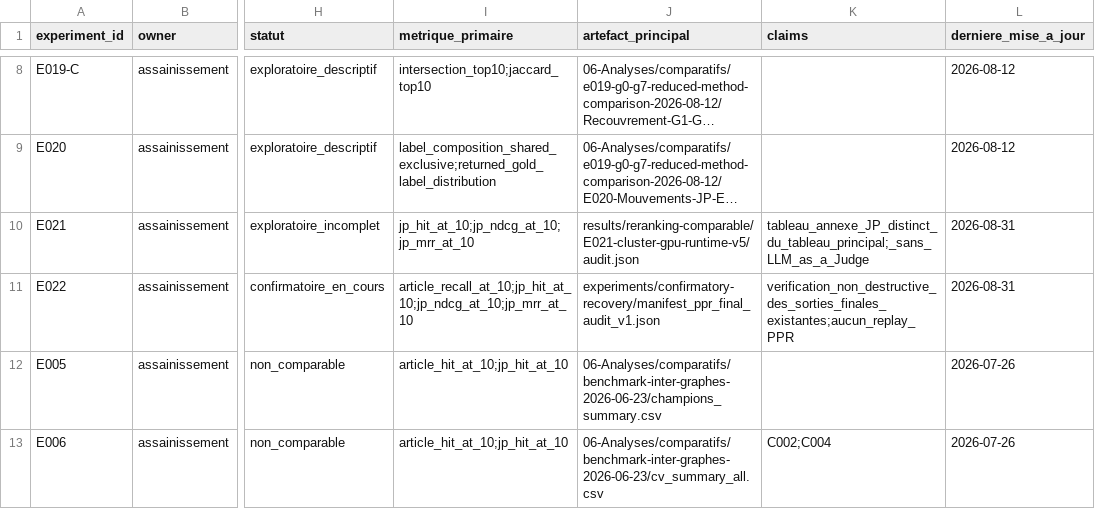
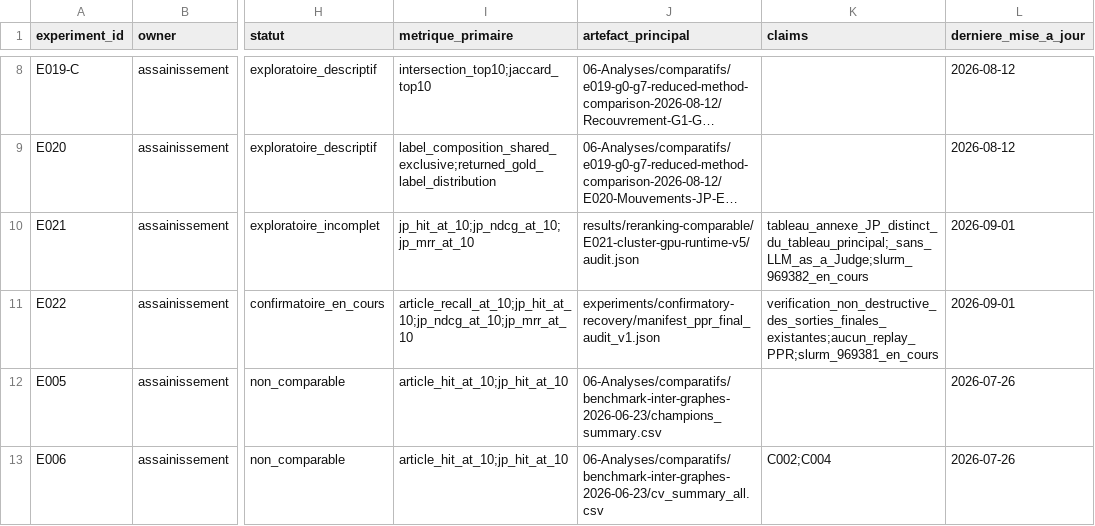
Before and after one commit to matt-kaep/legal_knowledge_graph, a CSV file: 01-Projet/paper-control/REGISTRE-EXPERIENCES.csv, drawn as a sheet; only a part is shown, gaps mark what is left out; long unchanged cells end in …; the diff names each change by its address in the sheet, - before the commit and + after, or states it on an @@ line.

```diff
--- a/01-Projet/paper-control/REGISTRE-EXPERIENCES.csv
+++ b/01-Projet/paper-control/REGISTRE-EXPERIENCES.csv
-K10 (claims): tableau_annexe_JP_distinct_du_tableau_principal;_sans_LLM_as_a_Judge
+K10 (claims): tableau_annexe_JP_distinct_du_tableau_principal;_sans_LLM_as_a_Judge;slurm_969382_en_cours
-L10:L11 (derniere_mise_a_jour): 2026-08-31
+L10:L11 (derniere_mise_a_jour): 2026-09-01
-K11 (claims): verification_non_destructive_des_sorties_finales_existantes;aucun_replay_PPR
+K11 (claims): verification_non_destructive_des_sorties_finales_existantes;aucun_replay_PPR;slurm_969381_en_cours
```
Also changed, not shown: 2 other files.
